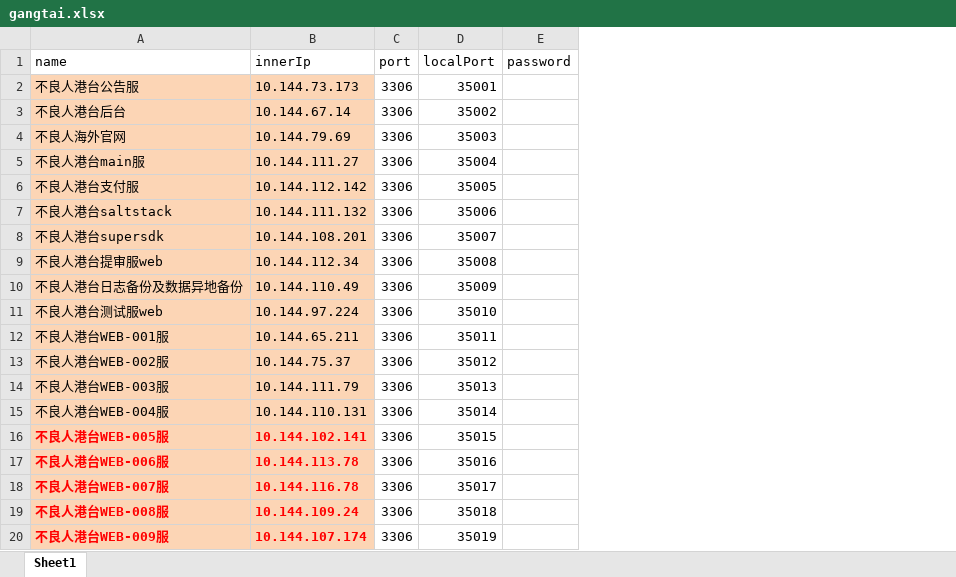
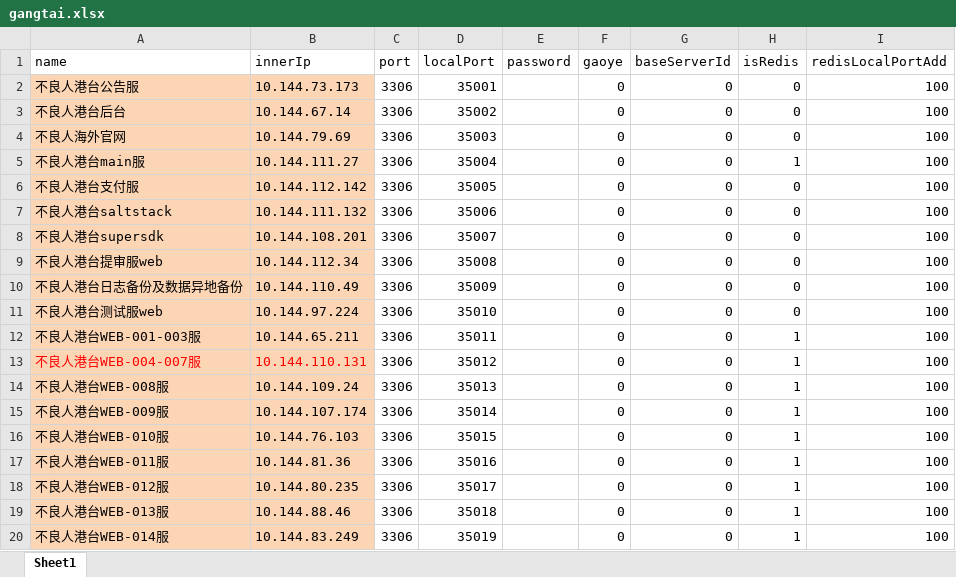
Before and after one commit to yutuer/mini, an Excel workbook: src/main/resources/excel/gangtai.xlsx, sheet Sheet1, drawn as a sheet; values as stored, in another font and other column widths than the file's, no borders; the diff names each change by its address in the sheet, - before the commit and + after, or states it on an @@ line.

```diff
--- a/src/main/resources/excel/gangtai.xlsx (sheet Sheet1)
+++ b/src/main/resources/excel/gangtai.xlsx (sheet Sheet1)
+column F (gaoye), rows 2-20: all 0
+column G (baseServerId), rows 2-20: all 0
+column H (isRedis), rows 2-20: 0 | 0 | 0 | 1 | 0 | 0 | 0 | 0 | 0 | 0 | 1 | 1 | 1 | 1 | 1 | 1 | 1 | 1 | 1
+column I (redisLocalPortAdd), rows 2-20: all 100
-A12 (name): 不良人港台WEB-001服
+A12 (name): 不良人港台WEB-001-003服
-A13 (name): 不良人港台WEB-002服
+A13 (name): 不良人港台WEB-004-007服
-A13:B13 text colour: black
+A13:B13 text colour: #FF0000
-B13 (innerIp): 10.144.75.37
+B13 (innerIp): 10.144.110.131
-A14 (name): 不良人港台WEB-003服
+A14 (name): 不良人港台WEB-008服
-B14 (innerIp): 10.144.111.79
+B14 (innerIp): 10.144.109.24
-A15 (name): 不良人港台WEB-004服
+A15 (name): 不良人港台WEB-009服
-B15 (innerIp): 10.144.110.131
+B15 (innerIp): 10.144.107.174
-A16 (name): 不良人港台WEB-005服
+A16 (name): 不良人港台WEB-010服
@@ A16:B20 bold: on → off, text colour: #FF0000 → black @@
-B16 (innerIp): 10.144.102.141
+B16 (innerIp): 10.144.76.103
-A17 (name): 不良人港台WEB-006服
+A17 (name): 不良人港台WEB-011服
-B17 (innerIp): 10.144.113.78
+B17 (innerIp): 10.144.81.36
-A18 (name): 不良人港台WEB-007服
+A18 (name): 不良人港台WEB-012服
-B18 (innerIp): 10.144.116.78
+B18 (innerIp): 10.144.80.235
-A19 (name): 不良人港台WEB-008服
+A19 (name): 不良人港台WEB-013服
-B19 (innerIp): 10.144.109.24
+B19 (innerIp): 10.144.88.46
-A20 (name): 不良人港台WEB-009服
+A20 (name): 不良人港台WEB-014服
-B20 (innerIp): 10.144.107.174
+B20 (innerIp): 10.144.83.249
```
Also changed, not shown: src/main/resources/excel/and_hunfu.xlsx, src/main/resources/excel/and_zhuanfu.xlsx, 21 other files.
